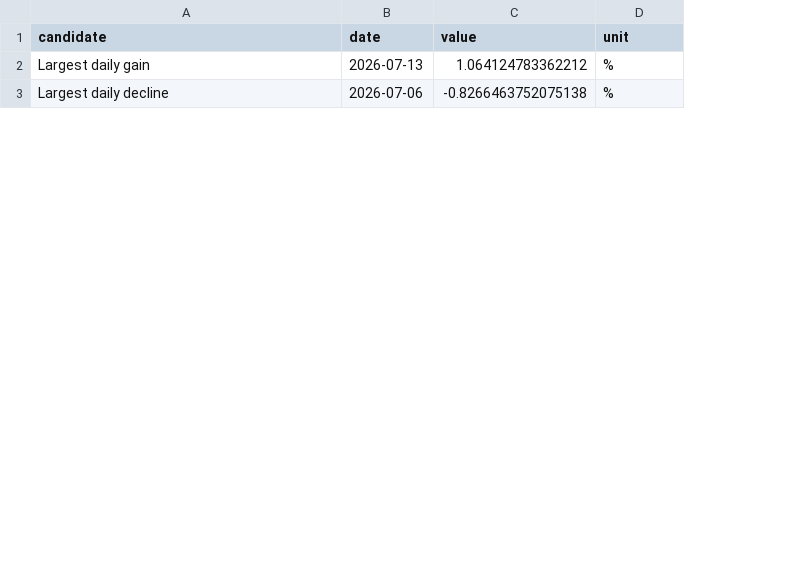
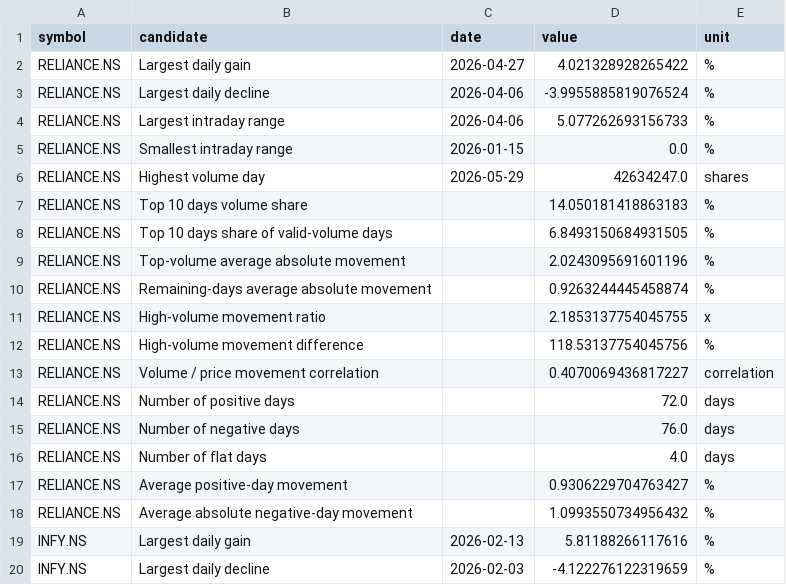
Before and after one commit to Neueda-Learning/chennai-capstone-SE3-team3, a CSV file: analytics/claims/charts/candidate_findings.csv, drawn as a sheet; only a part is shown; addresses are those after the commit; the diff covers the shown part only; the diff names each change by its address in the sheet, - before the commit and + after, or states it on an @@ line.

```diff
--- a/analytics/claims/charts/candidate_findings.csv
+++ b/analytics/claims/charts/candidate_findings.csv
+column A (symbol), rows 2-3: RELIANCE.NS | RELIANCE.NS
-C2 (date): 2026-07-13
+C2 (date): 2026-04-27
-D2 (value): 1.064124783362212
+D2 (value): 4.021328928265422
-C3 (date): 2026-07-06
+C3 (date): 2026-04-06
-D3 (value): -0.8266463752075138
+D3 (value): -3.9955885819076524
+row 4: RELIANCE.NS | Largest intraday range | 2026-04-06 | 5.077262693156733 | %
+row 5: RELIANCE.NS | Smallest intraday range | 2026-01-15 | 0.0 | %
+row 6: RELIANCE.NS | Highest volume day | 2026-05-29 | 42634247.0 | shares
+row 7: RELIANCE.NS | Top 10 days volume share |  | 14.050181418863183 | %
+row 8: RELIANCE.NS | Top 10 days share of valid-volume days |  | 6.8493150684931505 | %
+row 9: RELIANCE.NS | Top-volume average absolute movement |  | 2.0243095691601196 | %
+row 10: RELIANCE.NS | Remaining-days average absolute movement |  | 0.9263244445458874 | %
+row 11: RELIANCE.NS | High-volume movement ratio |  | 2.1853137754045755 | x
+row 12: RELIANCE.NS | High-volume movement difference |  | 118.53137754045756 | %
+row 13: RELIANCE.NS | Volume / price movement correlation |  | 0.4070069436817227 | correlation
+row 14: RELIANCE.NS | Number of positive days |  | 72.0 | days
+row 15: RELIANCE.NS | Number of negative days |  | 76.0 | days
+row 16: RELIANCE.NS | Number of flat days |  | 4.0 | days
+row 17: RELIANCE.NS | Average positive-day movement |  | 0.9306229704763427 | %
+row 18: RELIANCE.NS | Average absolute negative-day movement |  | 1.0993550734956432 | %
+row 19: INFY.NS | Largest daily gain | 2026-02-13 | 5.81188266117616 | %
+row 20: INFY.NS | Largest daily decline | 2026-02-03 | -4.122276122319659 | %
```
Also changed, not shown: 21 added rows and 15 edited cells elsewhere in this file, 35 other files.
